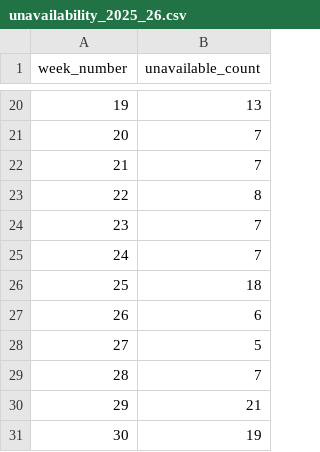
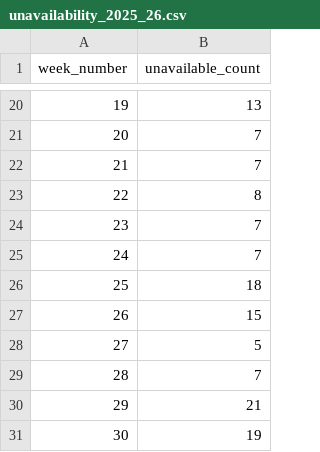
Before and after one commit to kbenfield-716ths/FacultyHub, a CSV file: backend/seed_data/unavailability_2025_26.csv, drawn as a sheet; only a part is shown, gaps mark what is left out.

Commit message:
Update unavailability_2025_26.csv

```diff
--- a/backend/seed_data/unavailability_2025_26.csv
+++ b/backend/seed_data/unavailability_2025_26.csv
@@ -26,3 +26,3 @@ week_number,unavailable_count
 25,18
-26,6
+26,15
 27,5
```
